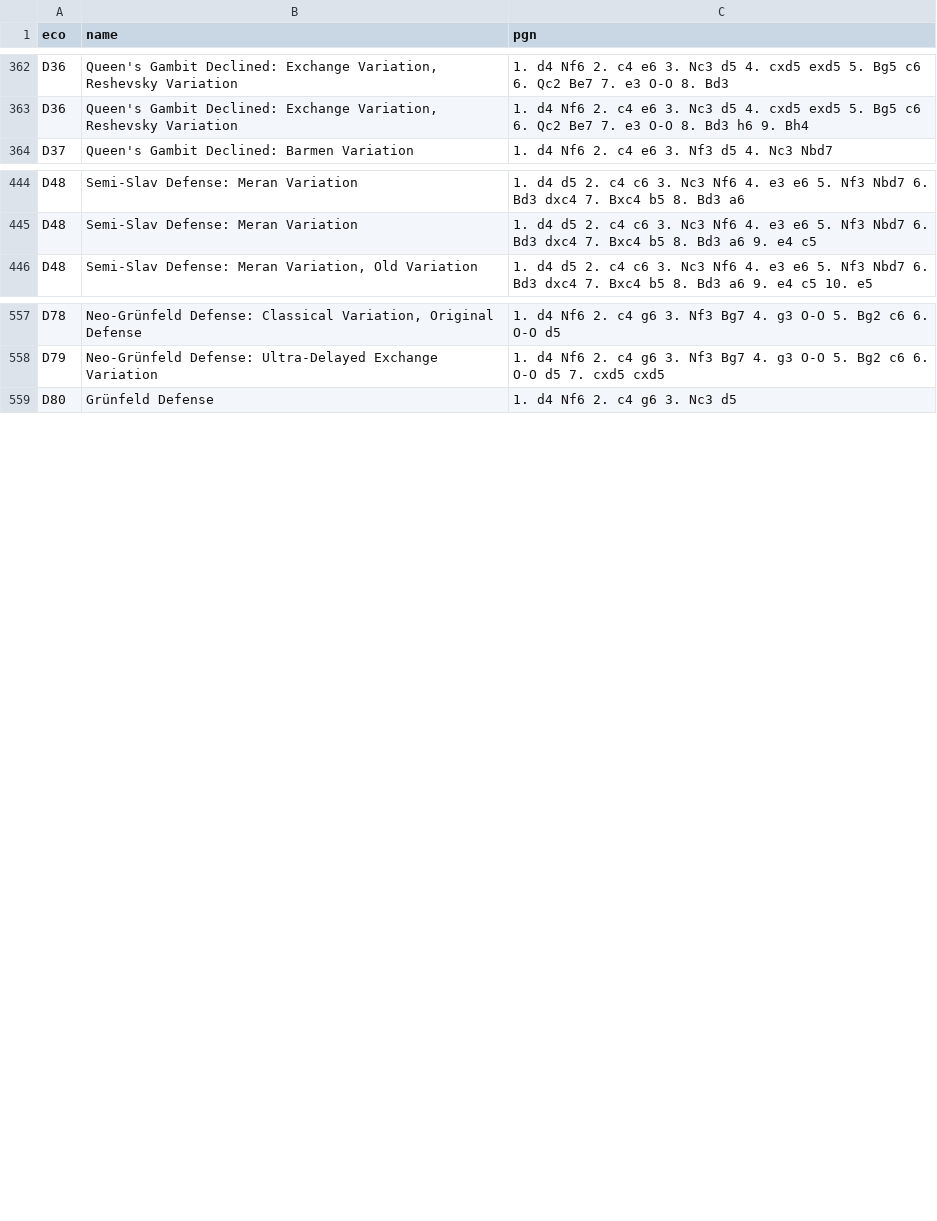
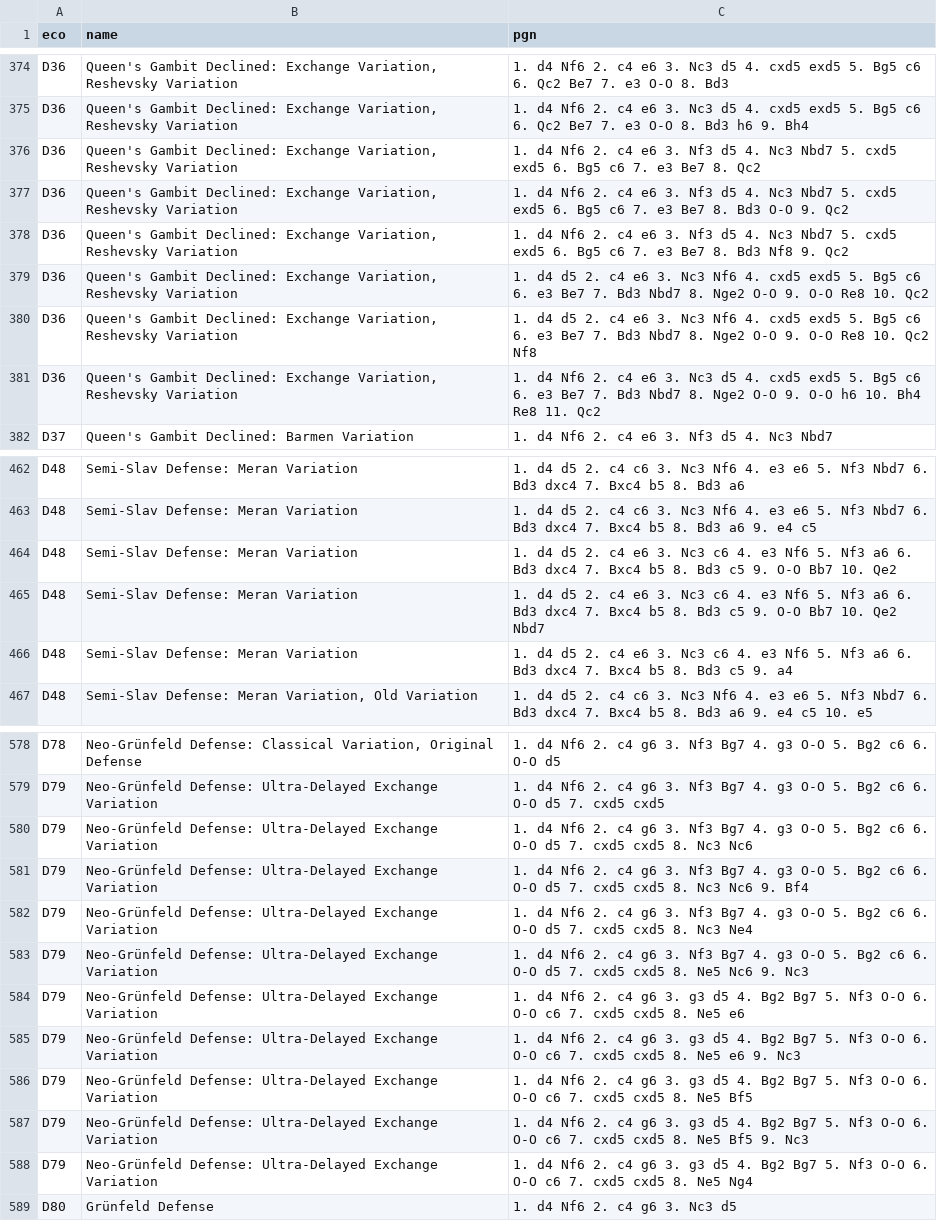
Before and after one commit to Matin-Noohnezhad/ChessHelper, a TSV file: packages/opening-book/data/d.tsv, drawn as a sheet; only a part is shown, gaps mark what is left out; the diff covers the shown part only; the diff names each change by its address in the sheet, - before the commit and + after, or states it on an @@ line.

```diff
--- a/packages/opening-book/data/d.tsv
+++ b/packages/opening-book/data/d.tsv
+row 376: D36 | Queen's Gambit Declined: Exchange Variation, Reshevsky Variation | 1. d4 Nf6 2. c4 e6 3. Nf3 d5 4. Nc3 Nbd7 5. cxd5 exd5 6. Bg5 c6 7. e3 Be7 8. Qc2
+row 377: D36 | Queen's Gambit Declined: Exchange Variation, Reshevsky Variation | 1. d4 Nf6 2. c4 e6 3. Nf3 d5 4. Nc3 Nbd7 5. cxd5 exd5 6. Bg5 c6 7. e3 Be7 8. Bd3 O-O 9. Qc2
+row 378: D36 | Queen's Gambit Declined: Exchange Variation, Reshevsky Variation | 1. d4 Nf6 2. c4 e6 3. Nf3 d5 4. Nc3 Nbd7 5. cxd5 exd5 6. Bg5 c6 7. e3 Be7 8. Bd3 Nf8 9. Qc2
+row 379: D36 | Queen's Gambit Declined: Exchange Variation, Reshevsky Variation | 1. d4 d5 2. c4 e6 3. Nc3 Nf6 4. cxd5 exd5 5. Bg5 c6 6. e3 Be7 7. Bd3 Nbd7 8. Nge2 O-O 9. O-O Re8 10. Qc2
+row 380: D36 | Queen's Gambit Declined: Exchange Variation, Reshevsky Variation | 1. d4 d5 2. c4 e6 3. Nc3 Nf6 4. cxd5 exd5 5. Bg5 c6 6. e3 Be7 7. Bd3 Nbd7 8. Nge2 O-O 9. O-O Re8 10. Qc2 Nf8
+row 381: D36 | Queen's Gambit Declined: Exchange Variation, Reshevsky Variation | 1. d4 Nf6 2. c4 e6 3. Nc3 d5 4. cxd5 exd5 5. Bg5 c6 6. e3 Be7 7. Bd3 Nbd7 8. Nge2 O-O 9. O-O h6 10. Bh4 Re8 11. Qc2
+row 464: D48 | Semi-Slav Defense: Meran Variation | 1. d4 d5 2. c4 e6 3. Nc3 c6 4. e3 Nf6 5. Nf3 a6 6. Bd3 dxc4 7. Bxc4 b5 8. Bd3 c5 9. O-O Bb7 10. Qe2
+row 465: D48 | Semi-Slav Defense: Meran Variation | 1. d4 d5 2. c4 e6 3. Nc3 c6 4. e3 Nf6 5. Nf3 a6 6. Bd3 dxc4 7. Bxc4 b5 8. Bd3 c5 9. O-O Bb7 10. Qe2 Nbd7
+row 466: D48 | Semi-Slav Defense: Meran Variation | 1. d4 d5 2. c4 e6 3. Nc3 c6 4. e3 Nf6 5. Nf3 a6 6. Bd3 dxc4 7. Bxc4 b5 8. Bd3 c5 9. a4
+row 580: D79 | Neo-Grünfeld Defense: Ultra-Delayed Exchange Variation | 1. d4 Nf6 2. c4 g6 3. Nf3 Bg7 4. g3 O-O 5. Bg2 c6 6. O-O d5 7. cxd5 cxd5 8. Nc3 Nc6
+row 581: D79 | Neo-Grünfeld Defense: Ultra-Delayed Exchange Variation | 1. d4 Nf6 2. c4 g6 3. Nf3 Bg7 4. g3 O-O 5. Bg2 c6 6. O-O d5 7. cxd5 cxd5 8. Nc3 Nc6 9. Bf4
+row 582: D79 | Neo-Grünfeld Defense: Ultra-Delayed Exchange Variation | 1. d4 Nf6 2. c4 g6 3. Nf3 Bg7 4. g3 O-O 5. Bg2 c6 6. O-O d5 7. cxd5 cxd5 8. Nc3 Ne4
+row 583: D79 | Neo-Grünfeld Defense: Ultra-Delayed Exchange Variation | 1. d4 Nf6 2. c4 g6 3. Nf3 Bg7 4. g3 O-O 5. Bg2 c6 6. O-O d5 7. cxd5 cxd5 8. Ne5 Nc6 9. Nc3
+row 584: D79 | Neo-Grünfeld Defense: Ultra-Delayed Exchange Variation | 1. d4 Nf6 2. c4 g6 3. g3 d5 4. Bg2 Bg7 5. Nf3 O-O 6. O-O c6 7. cxd5 cxd5 8. Ne5 e6
+row 585: D79 | Neo-Grünfeld Defense: Ultra-Delayed Exchange Variation | 1. d4 Nf6 2. c4 g6 3. g3 d5 4. Bg2 Bg7 5. Nf3 O-O 6. O-O c6 7. cxd5 cxd5 8. Ne5 e6 9. Nc3
+row 586: D79 | Neo-Grünfeld Defense: Ultra-Delayed Exchange Variation | 1. d4 Nf6 2. c4 g6 3. g3 d5 4. Bg2 Bg7 5. Nf3 O-O 6. O-O c6 7. cxd5 cxd5 8. Ne5 Bf5
+row 587: D79 | Neo-Grünfeld Defense: Ultra-Delayed Exchange Variation | 1. d4 Nf6 2. c4 g6 3. g3 d5 4. Bg2 Bg7 5. Nf3 O-O 6. O-O c6 7. cxd5 cxd5 8. Ne5 Bf5 9. Nc3
+row 588: D79 | Neo-Grünfeld Defense: Ultra-Delayed Exchange Variation | 1. d4 Nf6 2. c4 g6 3. g3 d5 4. Bg2 Bg7 5. Nf3 O-O 6. O-O c6 7. cxd5 cxd5 8. Ne5 Ng4
```
Also changed, not shown: 12 added rows elsewhere in this file, packages/opening-book/data/a.tsv, packages/opening-book/data/b.tsv, 20 other files.
